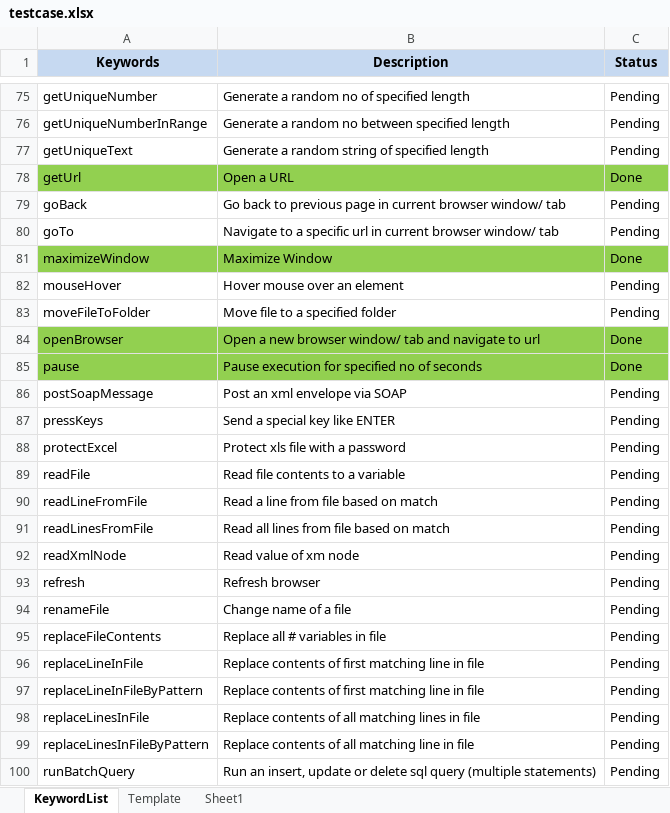
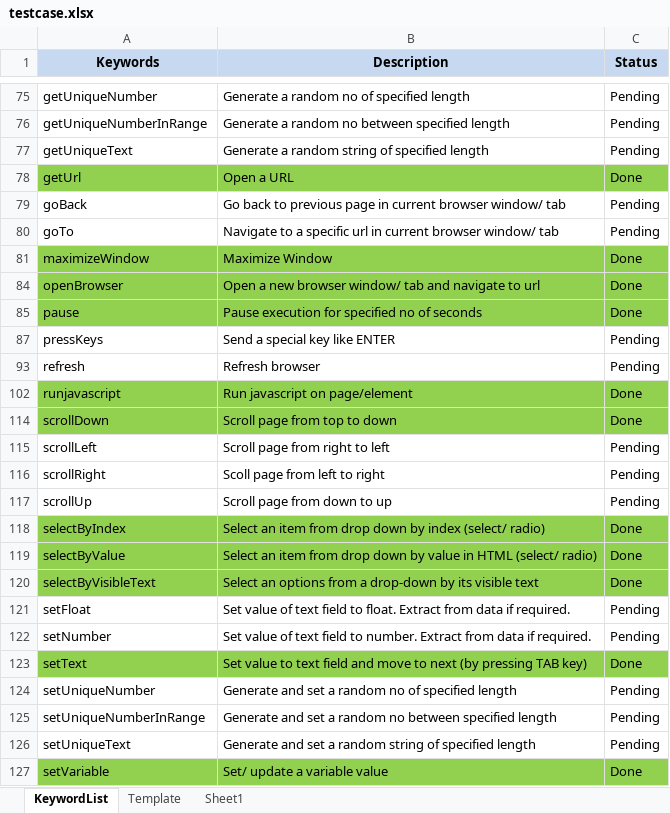
Before and after one commit to iamgauravkhanna/automation-repository-java, an Excel workbook: Raftaar/assets/testcase.xlsx, sheet KeywordList, drawn as a sheet; only a part is shown, gaps mark what is left out; the shorter side is filled out with more unchanged rows; values as stored, in another font and other column widths than the file's, no borders; the diff covers the shown part only; the diff names each change by its address in the sheet, - before the commit and + after, or states it on an @@ line.

```diff
--- a/Raftaar/assets/testcase.xlsx (sheet KeywordList)
+++ b/Raftaar/assets/testcase.xlsx (sheet KeywordList)
-row 82: mouseHover | Hover mouse over an element | Pending
-row 83: moveFileToFolder | Move file to a specified folder | Pending
-row 86: postSoapMessage | Post an xml envelope via SOAP | Pending
-row 88: protectExcel | Protect xls file with a password | Pending
-row 89: readFile | Read file contents to a variable | Pending
-row 90: readLineFromFile | Read a line from file based on match | Pending
-row 91: readLinesFromFile | Read all lines from file based on match | Pending
-row 92: readXmlNode | Read value of xm node | Pending
-row 94: renameFile | Change name of a file | Pending
-row 95: replaceFileContents | Replace all # variables in file | Pending
-row 96: replaceLineInFile | Replace contents of first matching line in file | Pending
-row 97: replaceLineInFileByPattern | Replace contents of first matching line in file | Pending
-row 98: replaceLinesInFile | Replace contents of all matching lines in file | Pending
-row 99: replaceLinesInFileByPattern | Replace contents of all matching line in file | Pending
-row 100: runBatchQuery | Run an insert, update or delete sql query (multiple statements) | Pending
```
Also changed, not shown: 73 removed rows and 1 edited cell elsewhere in this sheet, sheet Sheet1, hidden cells, 42 other files.
